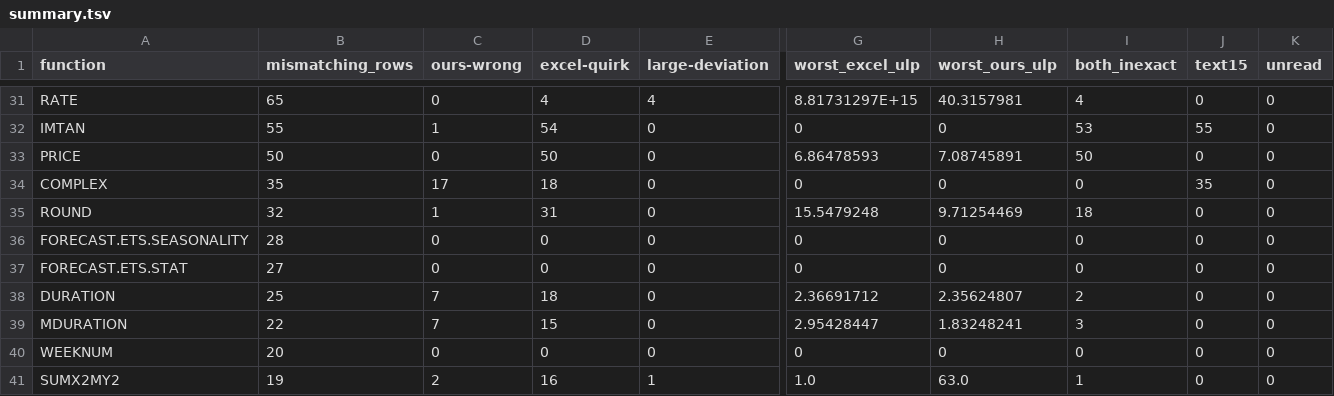
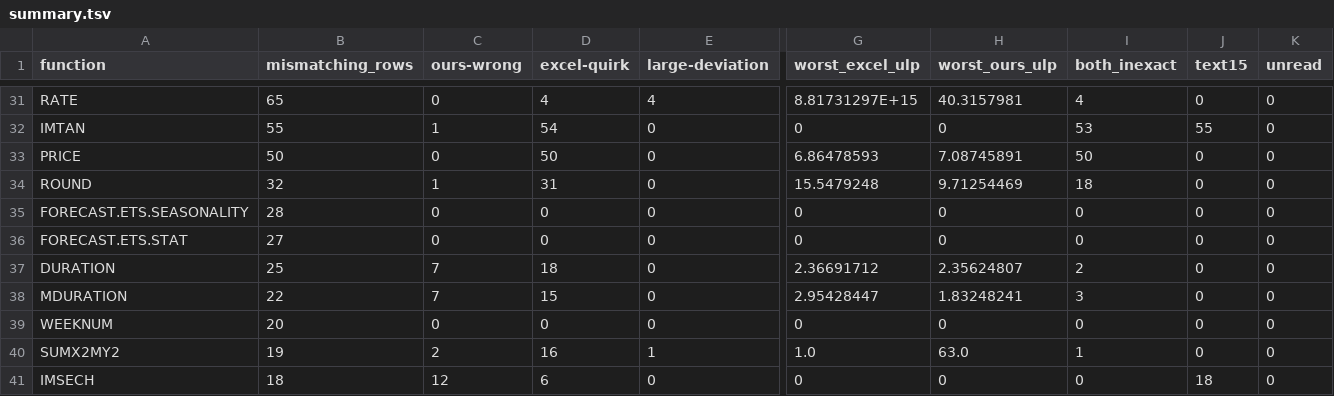
Before and after one commit to DnaCalc/DnaCalc, a TSV file: crates/calc-func/witness-reference/summary.tsv, drawn as a sheet; only a part is shown, gaps mark what is left out; the shorter side is filled out with more unchanged rows; rows hold the shown columns only; the diff names each change by its address in the sheet, - before the commit and + after, or states it on an @@ line.

```diff
--- a/crates/calc-func/witness-reference/summary.tsv
+++ b/crates/calc-func/witness-reference/summary.tsv
-row 34: COMPLEX | 35 | 17 | 18 | 0 | 0 | 0 | 0 | 35 | 0
```
Also changed, not shown: crates/calc-func/witness-status.tsv, 5 other files.
